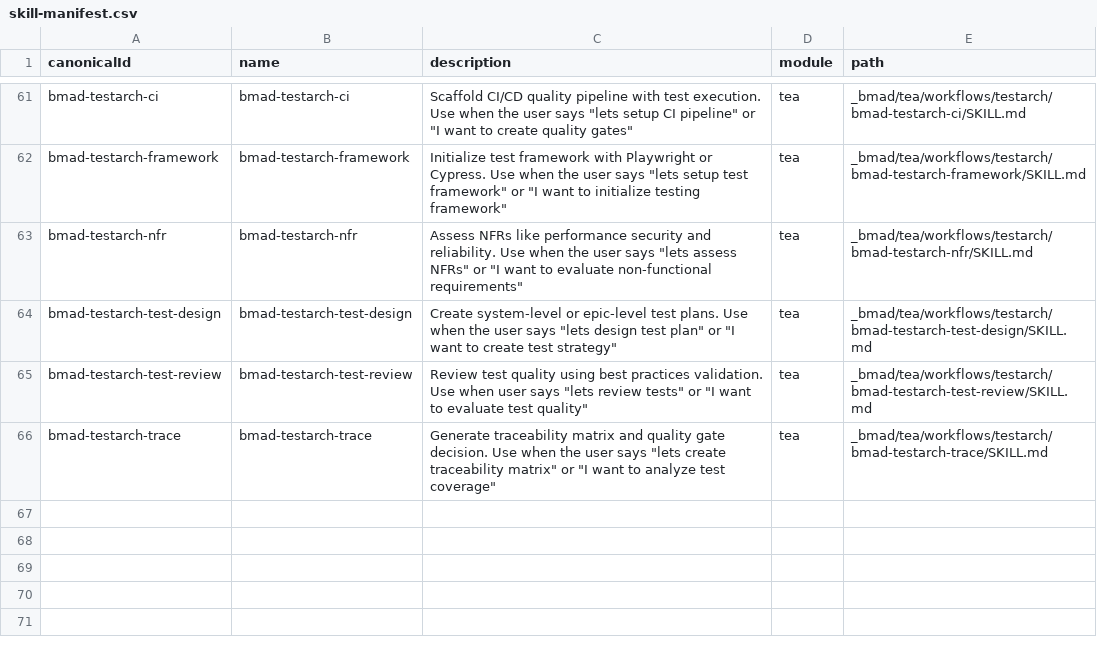
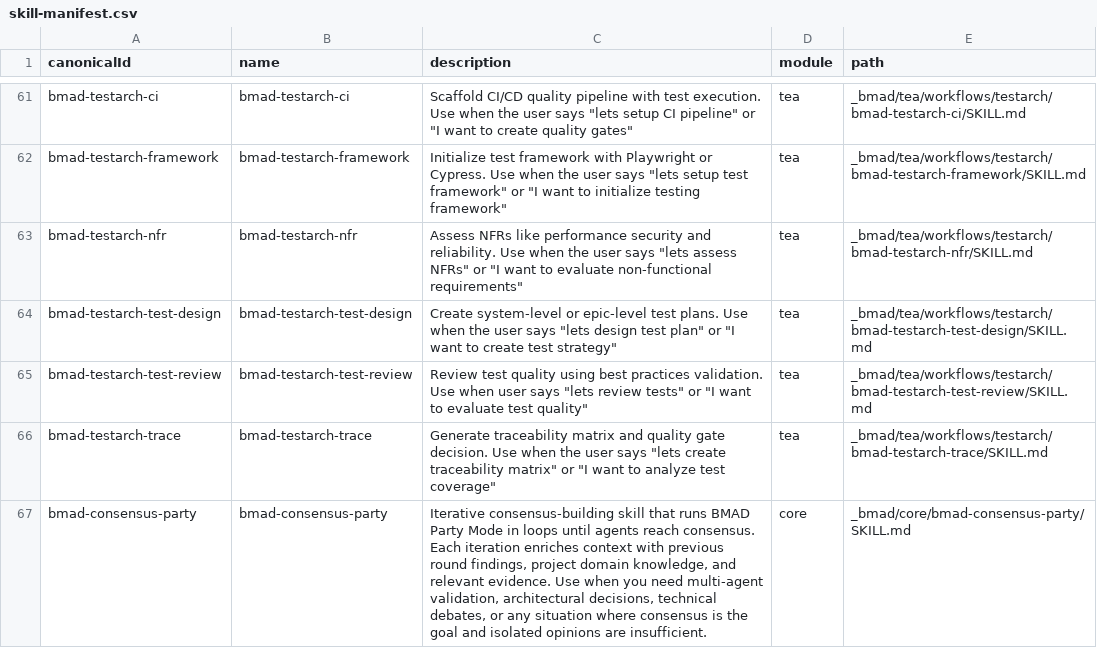
Before and after one commit to informatico-madrid/ha-ev-trip-planner, a CSV file: _bmad/_config/skill-manifest.csv, drawn as a sheet; only a part is shown, gaps mark what is left out.

Commit message:
feat: add bmad-consensus-party skill and update skill manifest

```diff
--- a/_bmad/_config/skill-manifest.csv
+++ b/_bmad/_config/skill-manifest.csv
@@ -66 +66,2 @@ canonicalId,name,description,module,path
 "bmad-testarch-trace","bmad-testarch-trace","Generate traceability matrix and quality gate decision. Use when the user says ""lets create traceability matrix"" or ""I want to analyze test coverage""","tea","_bmad/tea/workflows/testarch/bmad-testarch-trace/SKILL.md"
+"bmad-consensus-party","bmad-consensus-party","Iterative consensus-building skill that runs BMAD Party Mode in loops until agents reach consensus. Each iteration enriches context with previous round findings, project domain knowledge, and relevant evidence. Use when you need multi-agent validation, architectural decisions, technical debates, or any situation where consensus is the goal and isolated opinions are insufficient.","core","_bmad/core/bmad-consensus-party/SKILL.md"
```
Also changed, not shown: 3 other files.
